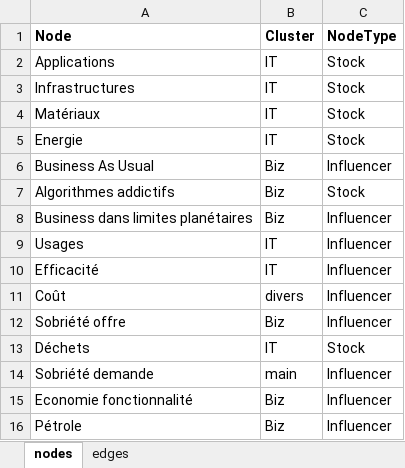
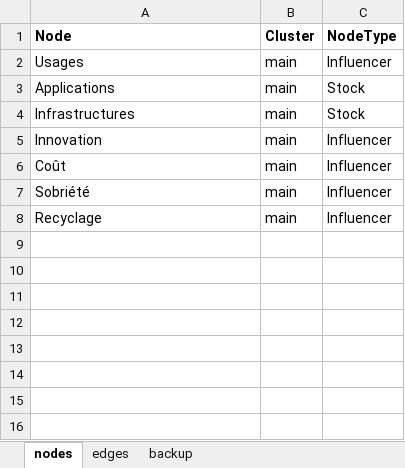
Before and after one commit to KermitPlaysCode/systemic, an Excel workbook: systemic-base.xlsx, sheet nodes, drawn as a sheet; values as stored, in another font and other column widths than the file's, no borders; removed rows and columns are numbered as before the commit, all else as after; the diff names each change by its address in the sheet, - before the commit and + after, or states it on an @@ line.

```diff
--- a/systemic-base.xlsx (sheet nodes)
+++ b/systemic-base.xlsx (sheet nodes)
+sheet tab: backup
+row 2: Usages | main | Influencer
-B3:B4 (Cluster): IT
+B3:B4 (Cluster): main
-row 4: Matériaux | IT | Stock
-row 5: Energie | IT | Stock
-row 6: Business As Usual | Biz | Influencer
-row 7: Algorithmes addictifs | Biz | Stock
-row 8: Business dans limites planétaires | Biz | Influencer
-row 9: Usages | IT | Influencer
-row 10: Efficacité | IT | Influencer
+row 5: Innovation | main | Influencer
-B6 (Cluster): divers
+B6 (Cluster): main
-row 12: Sobriété offre | Biz | Influencer
-row 13: Déchets | IT | Stock
-A7 (Node): Sobriété demande
+A7 (Node): Sobriété
-row 15: Economie fonctionnalité | Biz | Influencer
-row 16: Pétrole | Biz | Influencer
+row 8: Recyclage | main | Influencer
```
Also changed, not shown: sheet edges.
